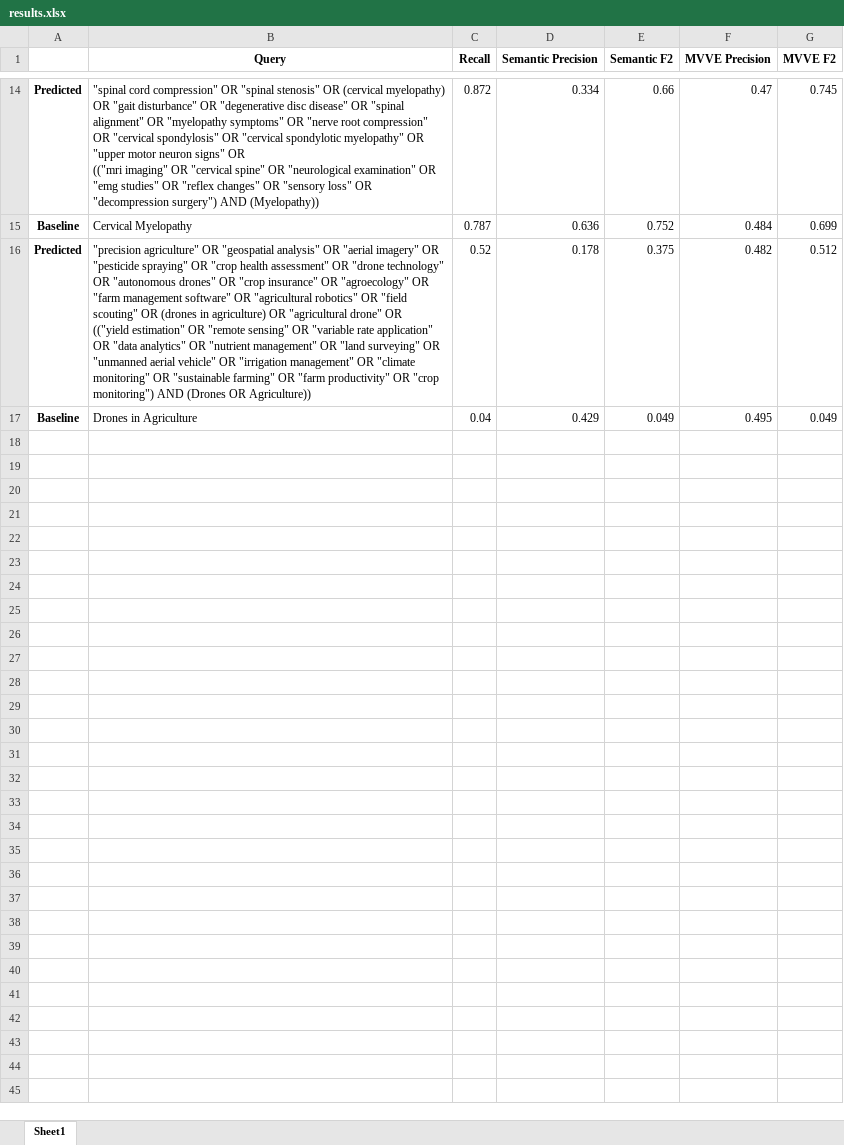
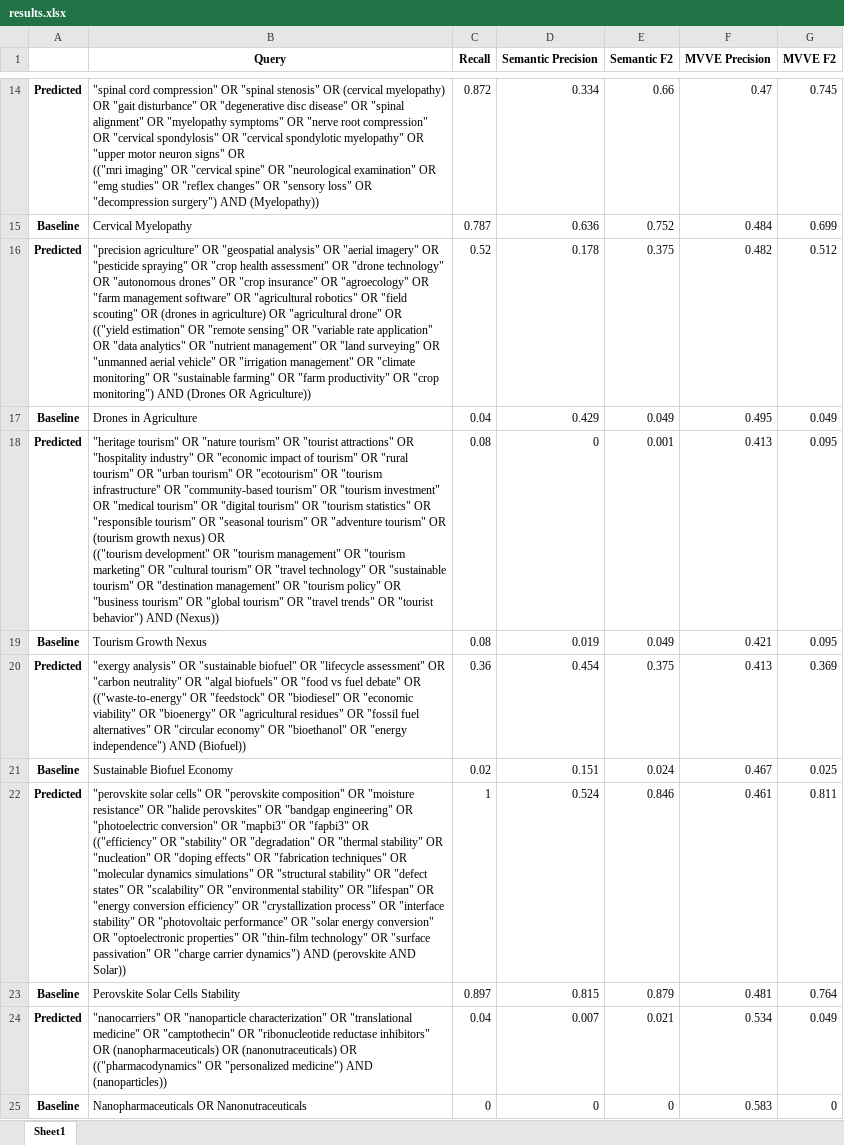
Before and after one commit to Mohammadsaknini/LitQEval, an Excel workbook: results.xlsx, sheet Sheet1, drawn as a sheet; only a part is shown, gaps mark what is left out; values as stored, in another font and other column widths than the file's, no borders; ↵ is a line break in a cell; the diff covers the shown part only; the diff names each change by its address in the sheet, - before the commit and + after, or states it on an @@ line.

```diff
--- a/results.xlsx (sheet Sheet1)
+++ b/results.xlsx (sheet Sheet1)
+row 18: Predicted | "heritage tourism" OR "nature tourism" OR "tourist attractions" OR "hospitality industry" OR "economic impact of tourism" OR "rural tourism" OR "urban tourism" OR "ecotourism" OR "tourism infrastructure" OR "community-based tourism" OR "tourism investment" OR "medical tourism" OR "digital tourism" OR "tourism statistics" OR "responsible tourism" OR "seasonal tourism" OR "adventure tourism" OR (tourism growth nexus) OR ↵ (("tourism development" OR "tourism management" OR "tourism marketing" OR "cultural tourism" OR "travel technology" OR "sustainable tourism" OR "destination management" OR "tourism policy" OR "business tourism" OR "global tourism" OR "travel trends" OR "tourist behavior") AND (Nexus)) | 0.08 | 0 | 0.001 | 0.413 | 0.095
+row 19: Baseline | Tourism Growth Nexus | 0.08 | 0.019 | 0.049 | 0.421 | 0.095
+row 20: Predicted | "exergy analysis" OR "sustainable biofuel" OR "lifecycle assessment" OR "carbon neutrality" OR "algal biofuels" OR "food vs fuel debate" OR ↵ (("waste-to-energy" OR "feedstock" OR "biodiesel" OR "economic viability" OR "bioenergy" OR "agricultural residues" OR "fossil fuel alternatives" OR "circular economy" OR "bioethanol" OR "energy independence") AND (Biofuel)) | 0.36 | 0.454 | 0.375 | 0.413 | 0.369
+row 21: Baseline | Sustainable Biofuel Economy | 0.02 | 0.151 | 0.024 | 0.467 | 0.025
+row 22: Predicted | "perovskite solar cells" OR "perovskite composition" OR "moisture resistance" OR "halide perovskites" OR "bandgap engineering" OR "photoelectric conversion" OR "mapbi3" OR "fapbi3" OR ↵ (("efficiency" OR "stability" OR "degradation" OR "thermal stability" OR "nucleation" OR "doping effects" OR "fabrication techniques" OR "molecular dynamics simulations" OR "structural stability" OR "defect states" OR "scalability" OR "environmental stability" OR "lifespan" OR "energy conversion efficiency" OR "crystallization process" OR "interface stability" OR "photovoltaic performance" OR "solar energy conversion" OR "optoelectronic properties" OR "thin-film technology" OR "surface passivation" OR "charge carrier dynamics") AND (perovskite AND Solar)) | 1 | 0.524 | 0.846 | 0.461 | 0.811
+row 23: Baseline | Perovskite Solar Cells Stability | 0.897 | 0.815 | 0.879 | 0.481 | 0.764
+row 24: Predicted | "nanocarriers" OR "nanoparticle characterization" OR "translational medicine" OR "camptothecin" OR "ribonucleotide reductase inhibitors" OR (nanopharmaceuticals) OR (nanonutraceuticals) OR ↵ (("pharmacodynamics" OR "personalized medicine") AND (nanoparticles)) | 0.04 | 0.007 | 0.021 | 0.534 | 0.049
+row 25: Baseline | Nanopharmaceuticals OR Nanonutraceuticals | 0 | 0 | 0 | 0.583 | 0
```
Also changed, not shown: 8 added rows elsewhere in this sheet, data/core_publications.xlsx, 17 other files.
